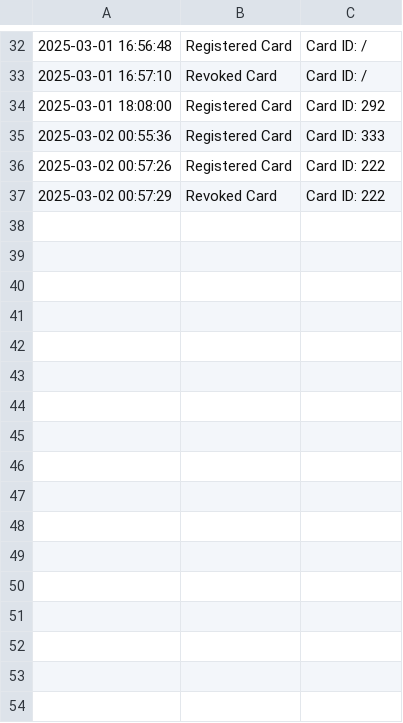
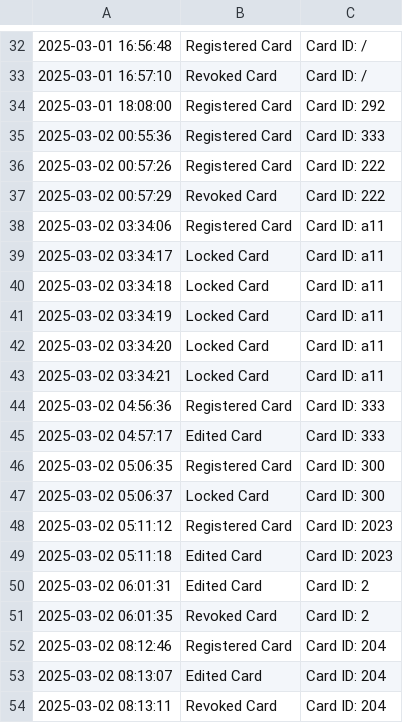
Before and after one commit to phurichayacamt/DII-GEN6-CompoundSEC, a CSV file: audit_log.csv, drawn as a sheet; only a part is shown, gaps mark what is left out; the diff names each change by its address in the sheet, - before the commit and + after, or states it on an @@ line.

```diff
--- a/audit_log.csv
+++ b/audit_log.csv
+row 38: 2025-03-02 03:34:06 | Registered Card | Card ID: a11
+row 39: 2025-03-02 03:34:17 | Locked Card | Card ID: a11
+row 40: 2025-03-02 03:34:18 | Locked Card | Card ID: a11
+row 41: 2025-03-02 03:34:19 | Locked Card | Card ID: a11
+row 42: 2025-03-02 03:34:20 | Locked Card | Card ID: a11
+row 43: 2025-03-02 03:34:21 | Locked Card | Card ID: a11
+row 44: 2025-03-02 04:56:36 | Registered Card | Card ID: 333
+row 45: 2025-03-02 04:57:17 | Edited Card | Card ID: 333
+row 46: 2025-03-02 05:06:35 | Registered Card | Card ID: 300
+row 47: 2025-03-02 05:06:37 | Locked Card | Card ID: 300
+row 48: 2025-03-02 05:11:12 | Registered Card | Card ID: 2023
+row 49: 2025-03-02 05:11:18 | Edited Card | Card ID: 2023
+row 50: 2025-03-02 06:01:31 | Edited Card | Card ID: 2
+row 51: 2025-03-02 06:01:35 | Revoked Card | Card ID: 2
+row 52: 2025-03-02 08:12:46 | Registered Card | Card ID: 204
+row 53: 2025-03-02 08:13:07 | Edited Card | Card ID: 204
+row 54: 2025-03-02 08:13:11 | Revoked Card | Card ID: 204
```
Also changed, not shown: bookings.csv, out/production/DII-GEN6-CompoundSEC/audit_log.csv, 28 other files.
